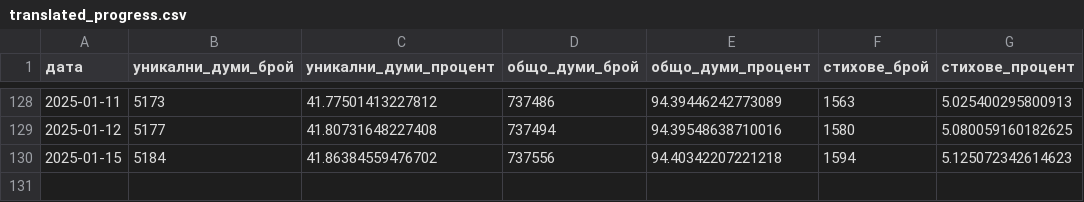
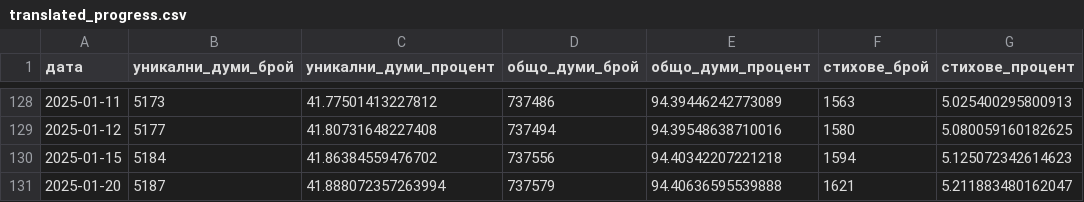
Before and after one commit to TraxData313/KJV-BG-translation, a CSV file: logs/translated_progress.csv, drawn as a sheet; only a part is shown, gaps mark what is left out; the diff names each change by its address in the sheet, - before the commit and + after, or states it on an @@ line.

```diff
--- a/logs/translated_progress.csv
+++ b/logs/translated_progress.csv
+row 131: 2025-01-20 | 5187 | 41.888072357263994 | 737579 | 94.40636595539888 | 1621 | 5.211883480162047
```
Also changed, not shown: 10 other files.
